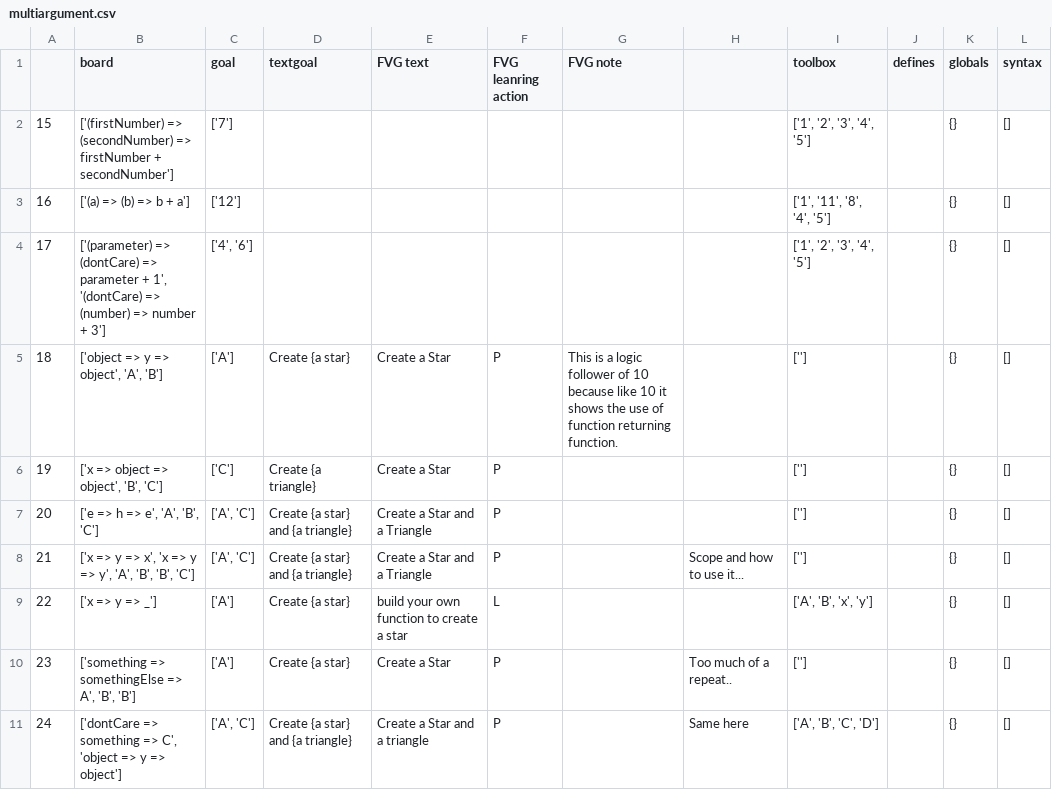
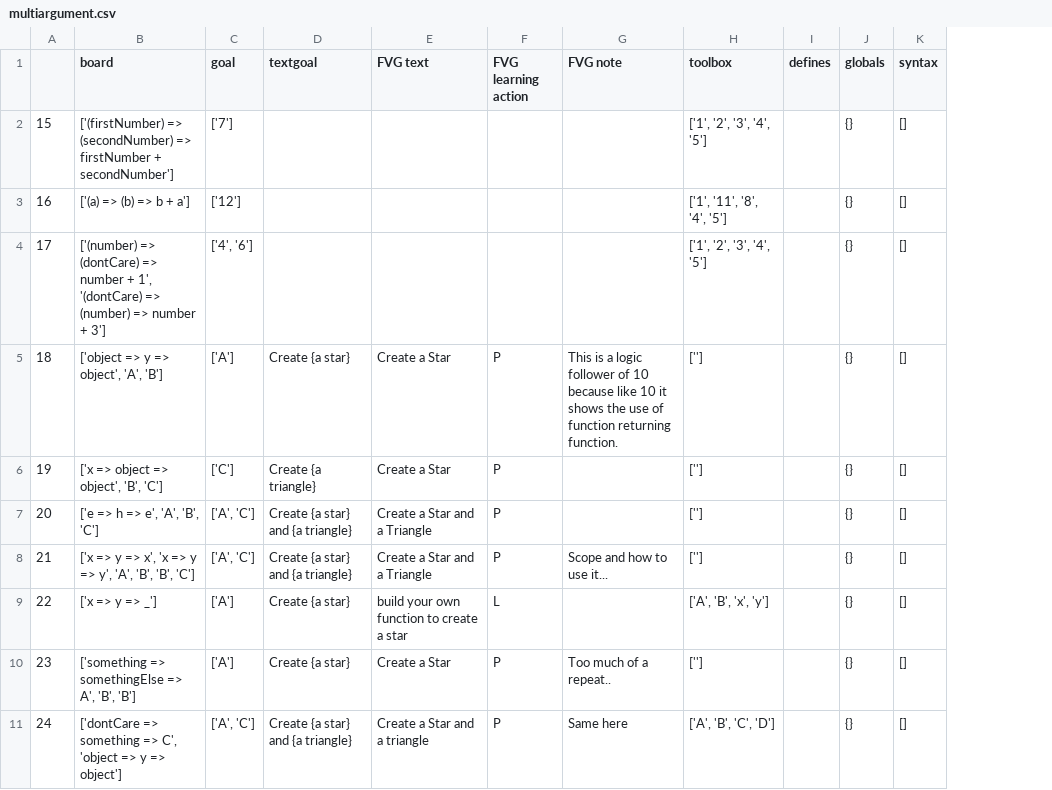
Before and after one commit to laptou/reduct, a CSV file: chapterutil/levels/multiargument.csv, drawn as a sheet; only a part is shown; the diff names each change by its address in the sheet, - before the commit and + after, or states it on an @@ line.

Commit message:
parameter -> number

```diff
--- a/chapterutil/levels/multiargument.csv
+++ b/chapterutil/levels/multiargument.csv
-column H, rows 8-11: Scope and how to use it... |  | Too much of a repeat.. | Same here
-F1: FVG leanring action
+F1: FVG learning action
-B4 (board): ['(parameter) => (dontCare) => parameter + 1',…
+B4 (board): ['(number) => (dontCare) => number + 1',…
-G8 (FVG note): (empty)
+G8 (FVG note): Scope and how to use it...
-G10 (FVG note): (empty)
+G10 (FVG note): Too much of a repeat..
-G11 (FVG note): (empty)
+G11 (FVG note): Same here
```
Also changed, not shown: 1 other file.
